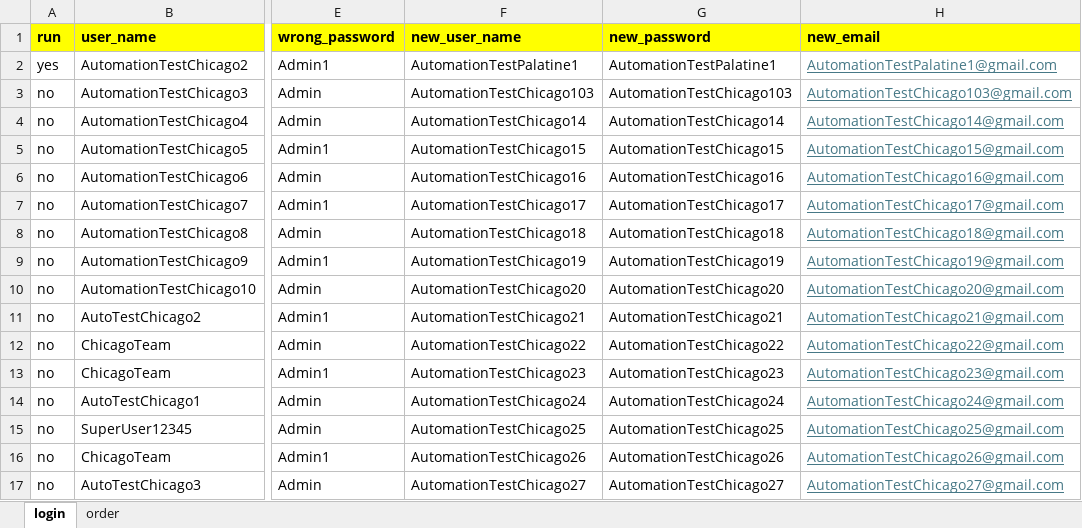
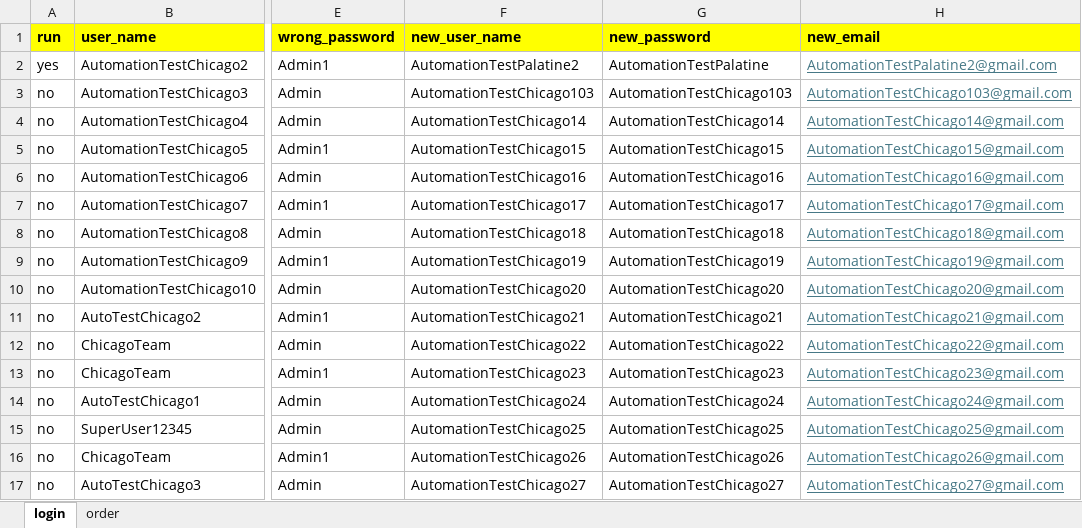
Before and after one commit to DmitriyV7/POM6, an Excel workbook: src/main/resources/test_data/Test_Data.xlsx, sheet login, drawn as a sheet; only a part is shown, gaps mark what is left out; values as stored, in another font and other column widths than the file's, no borders; the diff names each change by its address in the sheet, - before the commit and + after, or states it on an @@ line.

```diff
--- a/src/main/resources/test_data/Test_Data.xlsx (sheet login)
+++ b/src/main/resources/test_data/Test_Data.xlsx (sheet login)
-F2 (new_user_name): AutomationTestPalatine1
+F2 (new_user_name): AutomationTestPalatine2
-G2 (new_password): AutomationTestPalatine1
+G2 (new_password): AutomationTestPalatine
-H2 (new_email): AutomationTestPalatine1@gmail.com
+H2 (new_email): AutomationTestPalatine2@gmail.com
```
Also changed, not shown: 1 other file.
